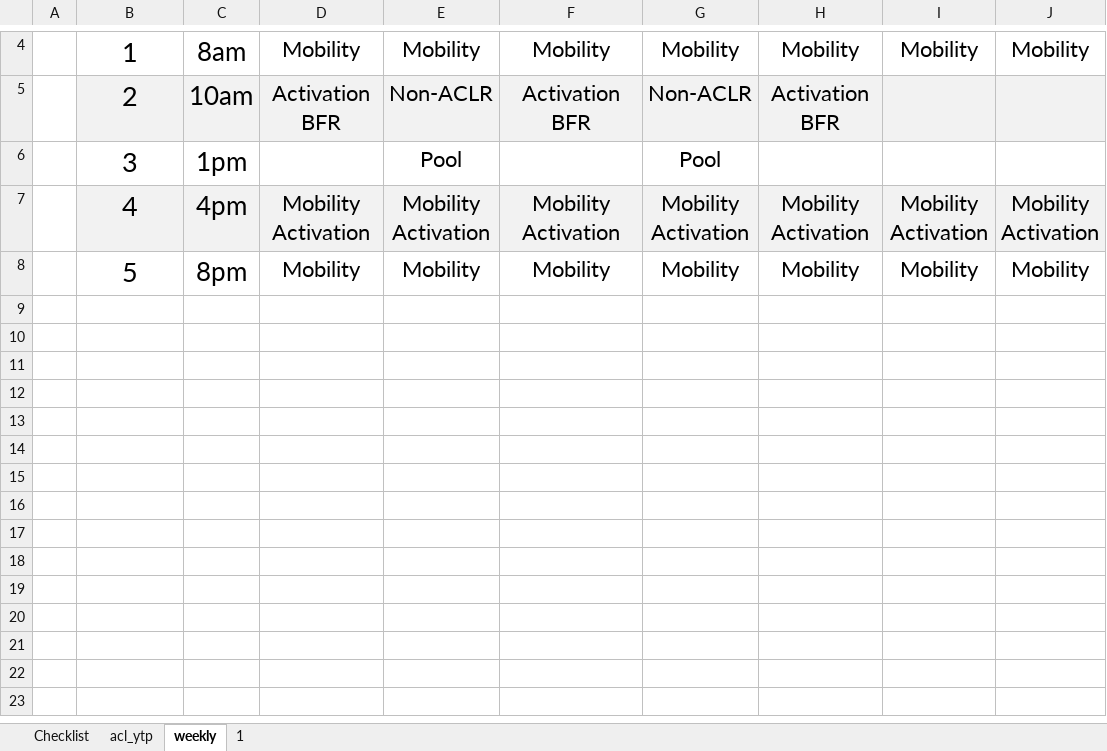
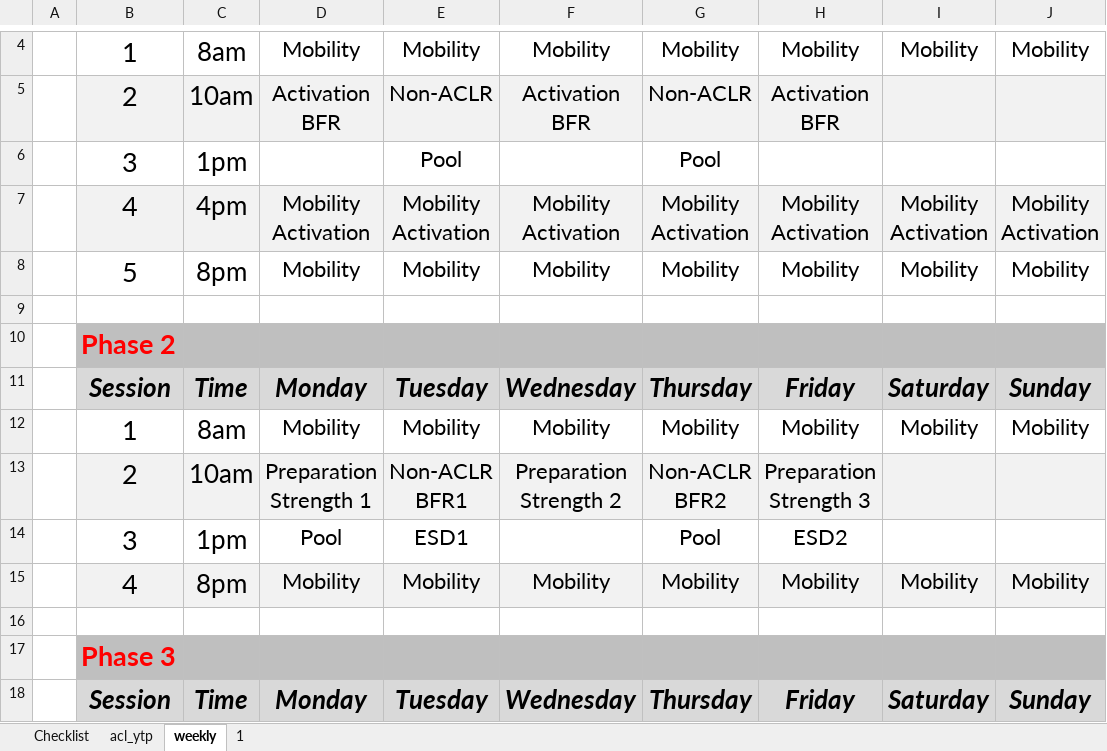
Before and after one commit to AKates717/CSI-Pacific-RTP, an Excel workbook: physical_training_programs/ACL-YTP.xlsx, sheet weekly, drawn as a sheet; only a part is shown, gaps mark what is left out; values as stored, in another font and other column widths than the file's, no borders; 1 other sheet too large or unreadable and not compared; ↵ is a line break in a cell; the diff covers the shown part only; the diff names each change by its address in the sheet, - before the commit and + after, or states it on an @@ line.

```diff
--- a/physical_training_programs/ACL-YTP.xlsx (sheet weekly)
+++ b/physical_training_programs/ACL-YTP.xlsx (sheet weekly)
+row 9: (empty)
+row 10:  | Phase 2
+row 11:  | Session | Time | Monday | Tuesday | Wednesday | Thursday | Friday | Saturday | Sunday
+row 12:  | 1 | 8am | Mobility | Mobility | Mobility | Mobility | Mobility | Mobility | Mobility
+row 13:  | 2 | 10am | Preparation ↵ Strength 1 | Non-ACLR ↵ BFR1 | Preparation ↵ Strength 2 | Non-ACLR ↵ BFR2 | Preparation ↵ Strength 3
+row 14:  | 3 | 1pm | Pool | ESD1 |  | Pool | ESD2
+row 15:  | 4 | 8pm | Mobility | Mobility | Mobility | Mobility | Mobility | Mobility | Mobility
+row 16: (empty)
+row 17:  | Phase 3
+row 18:  | Session | Time | Monday | Tuesday | Wednesday | Thursday | Friday | Saturday | Sunday
```
Also changed, not shown: 20 added rows elsewhere in this sheet, 18 other files.
